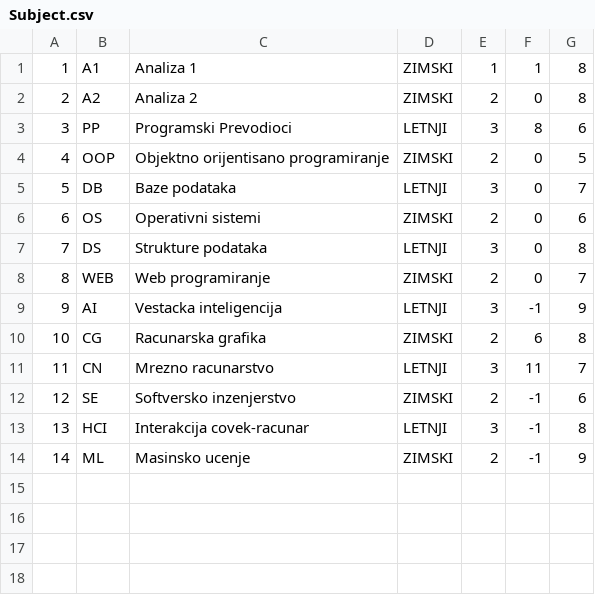
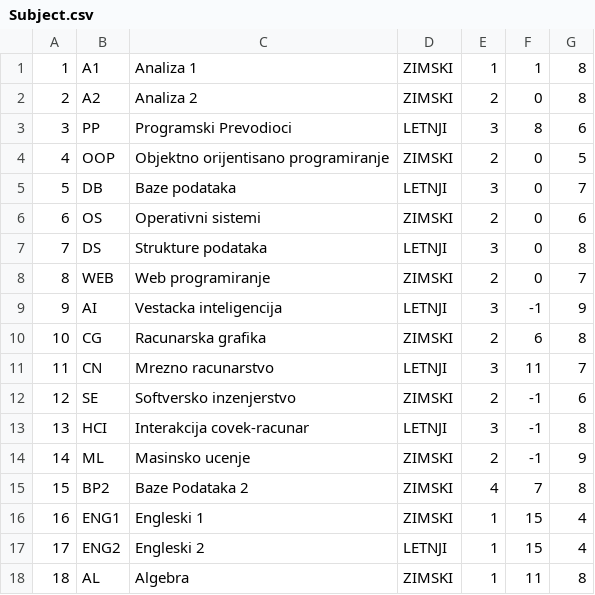
Before and after one commit to VeljkoW/Student-Service, a CSV file: CLI/Data/Subject.csv, drawn as a sheet; the diff names each change by its address in the sheet, - before the commit and + after, or states it on an @@ line.

Commit message:
Fixed adding subjects to students to only allow subjects of the same year or lower

```diff
--- a/CLI/Data/Subject.csv
+++ b/CLI/Data/Subject.csv
+row 15: 15 | BP2 | Baze Podataka 2 | ZIMSKI | 4 | 7 | 8
+row 16: 16 | ENG1 | Engleski 1 | ZIMSKI | 1 | 15 | 4
+row 17: 17 | ENG2 | Engleski 2 | LETNJI | 1 | 15 | 4
+row 18: 18 | AL | Algebra | ZIMSKI | 1 | 11 | 8
```
Also changed, not shown: CLI/Data/StudentSubject.csv, 1 other file.
